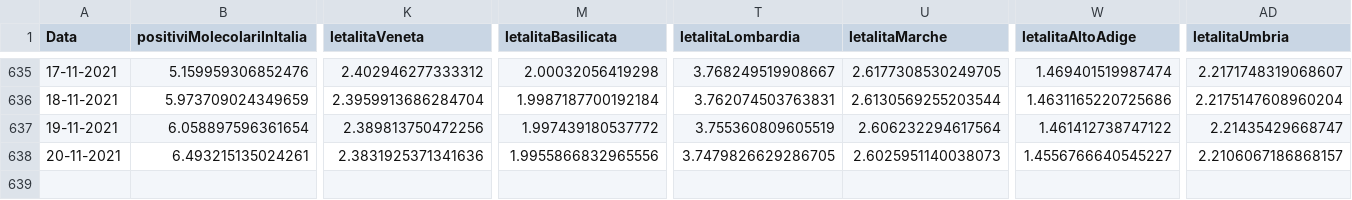
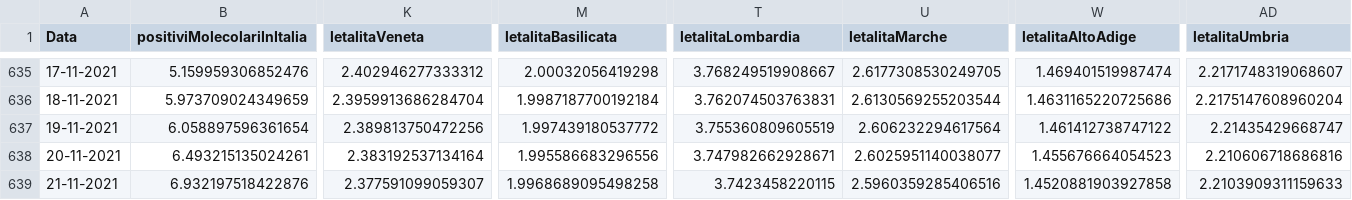
Before and after one commit to DigitalChriAri/Covid, a CSV file: Covid19GraficiItaliaEVeneto.csv, drawn as a sheet; only a part is shown, gaps mark what is left out; rows hold the shown columns only; the diff names each change by its address in the sheet, - before the commit and + after, or states it on an @@ line.

```diff
--- a/Covid19GraficiItaliaEVeneto.csv
+++ b/Covid19GraficiItaliaEVeneto.csv
-K638 (letalitaVeneta): 2.3831925371341636
+K638 (letalitaVeneta): 2.383192537134164
-M638 (letalitaBasilicata): 1.9955866832965556
+M638 (letalitaBasilicata): 1.995586683296556
-T638 (letalitaLombardia): 3.7479826629286705
+T638 (letalitaLombardia): 3.747982662928671
-U638 (letalitaMarche): 2.6025951140038073
+U638 (letalitaMarche): 2.6025951140038077
-W638 (letalitaAltoAdige): 1.4556766640545227
+W638 (letalitaAltoAdige): 1.455676664054523
-AD638 (letalitaUmbria): 2.2106067186868157
+AD638 (letalitaUmbria): 2.210606718686816
+row 639: 21-11-2021 | 6.932197518422876 | 2.377591099059307 | 1.9968689095498258 | 3.7423458220115 | 2.5960359285406516 | 1.4520881903927858 | 2.2103909311159633
```
Also changed, not shown: Covid19GraficiTamponiTotaliItaliaEVeneto.csv.
